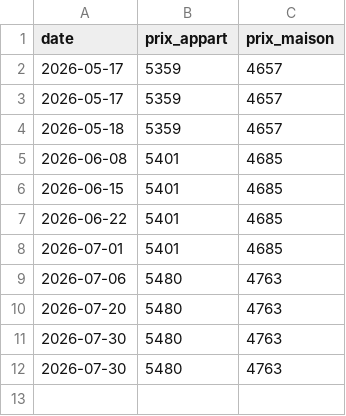
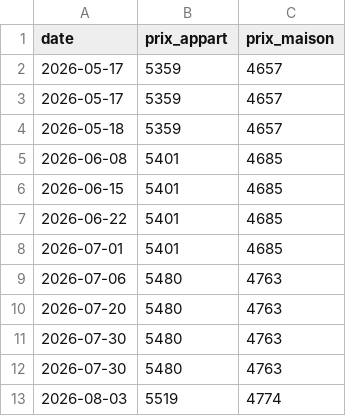
Before and after one commit to EliasP-MT/Immo-tracker, a CSV file: data/prices.csv, drawn as a sheet.

```diff
--- a/data/prices.csv
+++ b/data/prices.csv
@@ -12 +12,2 @@ date,prix_appart,prix_maison
 2026-07-30,5480,4763
+2026-08-03,5519,4774
```
